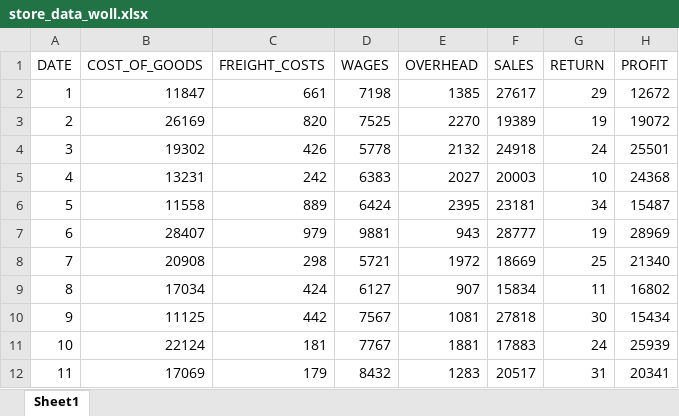
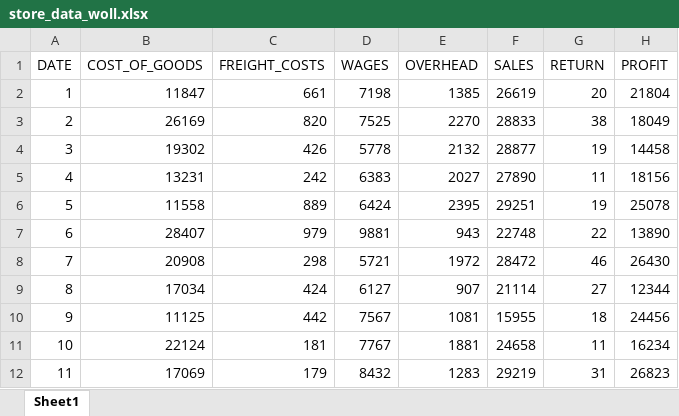
Before and after one commit to hoangduong04-uow/csit314, an Excel workbook: resources/store_data_woll.xlsx, sheet Sheet1, drawn as a sheet; only a part is shown; values as stored, in another font and other column widths than the file's, no borders; the diff covers the shown part only; the diff names each change by its address in the sheet, - before the commit and + after, or states it on an @@ line.

Commit message:
update store data

```diff
--- a/resources/store_data_woll.xlsx (sheet Sheet1)
+++ b/resources/store_data_woll.xlsx (sheet Sheet1)
-F2 (SALES): 27617
+F2 (SALES): 26619
-G2 (RETURN): 29
+G2 (RETURN): 20
-H2 (PROFIT): 12672
+H2 (PROFIT): 21804
-F3 (SALES): 19389
+F3 (SALES): 28833
-G3 (RETURN): 19
+G3 (RETURN): 38
-H3 (PROFIT): 19072
+H3 (PROFIT): 18049
-F4 (SALES): 24918
+F4 (SALES): 28877
-G4 (RETURN): 24
+G4 (RETURN): 19
-H4 (PROFIT): 25501
+H4 (PROFIT): 14458
-F5 (SALES): 20003
+F5 (SALES): 27890
-G5 (RETURN): 10
+G5 (RETURN): 11
-H5 (PROFIT): 24368
+H5 (PROFIT): 18156
-F6 (SALES): 23181
+F6 (SALES): 29251
-G6 (RETURN): 34
+G6 (RETURN): 19
-H6 (PROFIT): 15487
+H6 (PROFIT): 25078
-F7 (SALES): 28777
+F7 (SALES): 22748
-G7 (RETURN): 19
+G7 (RETURN): 22
-H7 (PROFIT): 28969
+H7 (PROFIT): 13890
-F8 (SALES): 18669
+F8 (SALES): 28472
-G8 (RETURN): 25
+G8 (RETURN): 46
-H8 (PROFIT): 21340
+H8 (PROFIT): 26430
-F9 (SALES): 15834
+F9 (SALES): 21114
-G9 (RETURN): 11
+G9 (RETURN): 27
-H9 (PROFIT): 16802
+H9 (PROFIT): 12344
-F10 (SALES): 27818
+F10 (SALES): 15955
-G10 (RETURN): 30
+G10 (RETURN): 18
-H10 (PROFIT): 15434
+H10 (PROFIT): 24456
-F11 (SALES): 17883
+F11 (SALES): 24658
-G11 (RETURN): 24
+G11 (RETURN): 11
-H11 (PROFIT): 25939
+H11 (PROFIT): 16234
-F12 (SALES): 20517
+F12 (SALES): 29219
-H12 (PROFIT): 20341
+H12 (PROFIT): 26823
```
Also changed, not shown: 54 edited cells elsewhere in this sheet, formulas that keep their value.
